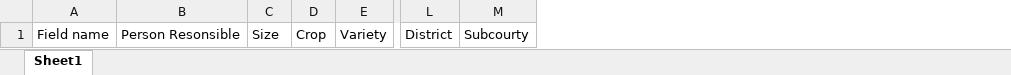
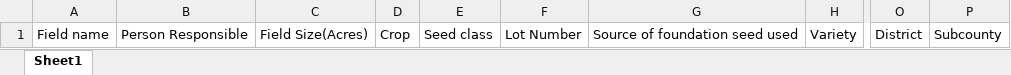
Before and after one commit to 8technologies/stts, an Excel workbook: public/assets/files/sub-growsers-template.xlsx, sheet Sheet1, drawn as a sheet; only a part is shown, gaps mark what is left out; values as stored, in another font and other column widths than the file's, no borders; removed rows and columns are numbered as before the commit, all else as after; the diff names each change by its address in the sheet, - before the commit and + after, or states it on an @@ line.

```diff
--- a/public/assets/files/sub-growsers-template.xlsx (sheet Sheet1)
+++ b/public/assets/files/sub-growsers-template.xlsx (sheet Sheet1)
-column B, row 1: Person Resonsible
-column C, row 1: Size
+column B, row 1: Person Responsible
+column C, row 1: Field Size(Acres)
+column E, row 1: Seed class
+column F, row 1: Lot Number
+column G, row 1: Source of foundation seed used
-column M, row 1: Subcourty
+column P, row 1: Subcounty
```
Also changed, not shown: 7 other files.
